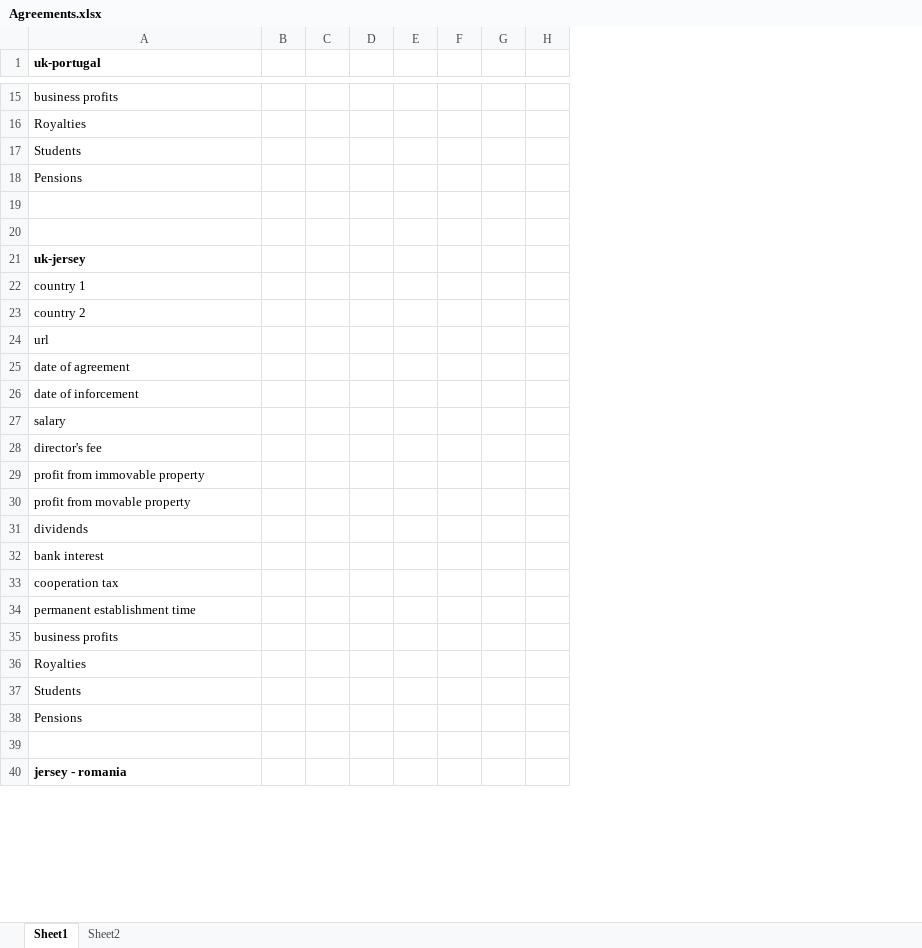
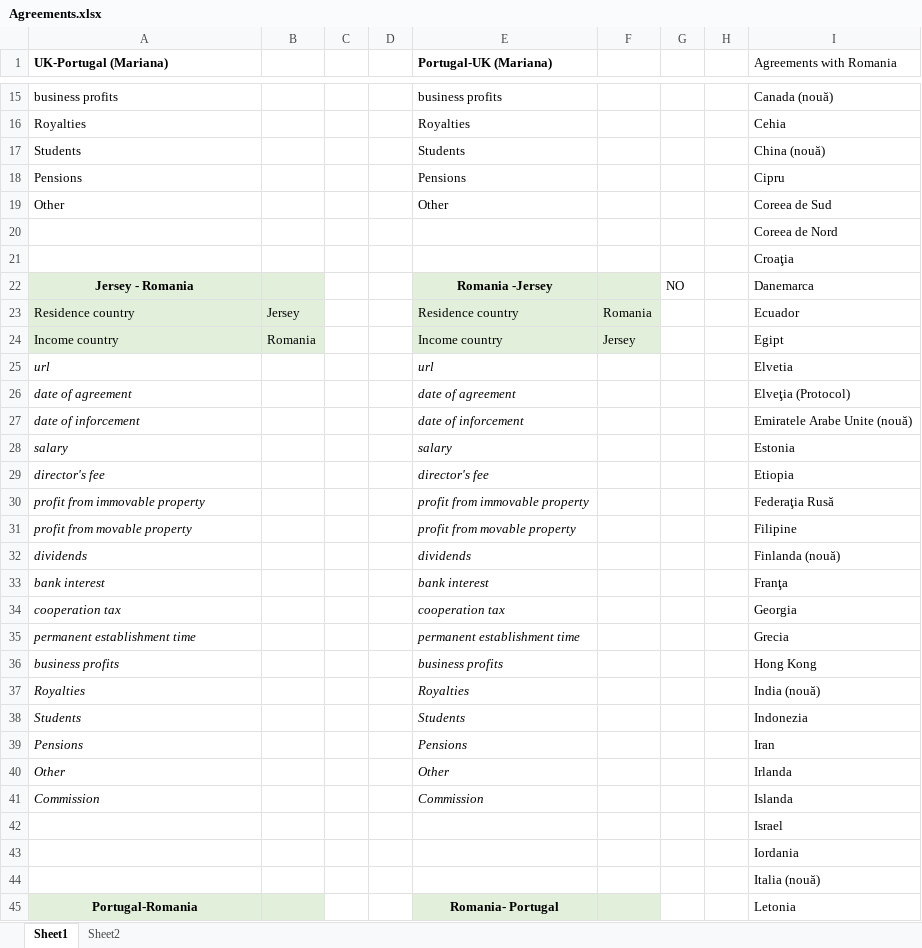
Before and after one commit to makeorbreak-io/the-unlikely-heroes, an Excel workbook: Agreements.xlsx, sheet Sheet1, drawn as a sheet; only a part is shown, gaps mark what is left out; values as stored, in another font and other column widths than the file's, no borders; removed rows and columns are numbered as before the commit, all else as after; the diff covers the shown part only; the diff names each change by its address in the sheet, - before the commit and + after, or states it on an @@ line.

Commit message:
Agreements.xlsx

```diff
--- a/Agreements.xlsx (sheet Sheet1)
+++ b/Agreements.xlsx (sheet Sheet1)
-column B, empty
+column B, rows 23-24: Jersey | Romania
-column E, empty
-column F, empty
+column E (Portugal-UK (Mariana)), rows 15-18: business profits | Royalties | Students | Pensions; rows 22-39: Romania -Jersey | Residence country | Income country | url | date of agreement | date of inforcement | salary | director's fee | profit from immovable property | profit from movable property | dividends | bank interest | cooperation tax | permanent establishment time | business profits | Royalties | Students | Pensions; row 45: Romania- Portugal
+column F, rows 23-24: Romania | Jersey
+column G, row 22: NO
-column H, empty
+column I (Agreements with Romania), rows 15-18: Canada (nouă) | Cehia | China (nouă) | Cipru; rows 20-39: Coreea de Nord | Croaţia | Danemarca | Ecuador | Egipt | Elvetia | Elveţia (Protocol) | Emiratele Arabe Unite (nouă) | Estonia | Etiopia | Federaţia Rusă | Filipine | Finlanda (nouă) | Franţa | Georgia | Grecia | Hong Kong | India (nouă) | Indonezia | Iran; row 42: Israel; row 45: Letonia
-A1: uk-portugal
+A1: UK-Portugal (Mariana)
+row 19: Other |  |  |  | Other |  |  |  | Coreea de Sud
-A22 (UK-Portugal (Mariana)): uk-jersey
+A22 (UK-Portugal (Mariana)): Jersey - Romania
-A22:A24 fill: none
+A22:A24 fill: #E2EFDA
-A22 alignment: left
+A22 alignment: center
-A23 (UK-Portugal (Mariana)): country 1
+A23 (UK-Portugal (Mariana)): Residence country
-A24 (UK-Portugal (Mariana)): country 2
+A24 (UK-Portugal (Mariana)): Income country
-A25:A39 italic: off
+A25:A39 italic: on
+row 40: Other |  |  |  | Other |  |  |  | Irlanda
+row 41: Commission |  |  |  | Commission |  |  |  | Islanda
+row 43:  |  |  |  |  |  |  |  | Iordania
+row 44:  |  |  |  |  |  |  |  | Italia (nouă)
-A45 (UK-Portugal (Mariana)): jersey - romania
+A45 (UK-Portugal (Mariana)): Portugal-Romania
@@ A45 fill: none → #E2EFDA, alignment: left → center @@
```
Also changed, not shown: 8 added rows, 5 removed rows, 14 moved rows, 8 edited cells and cell formats elsewhere in this sheet.
